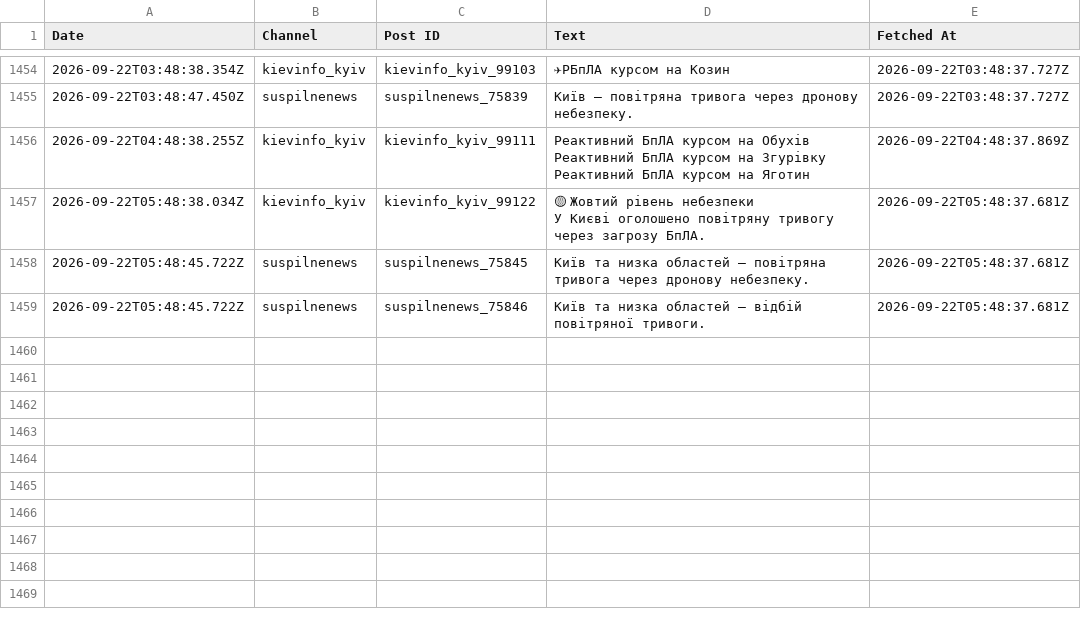
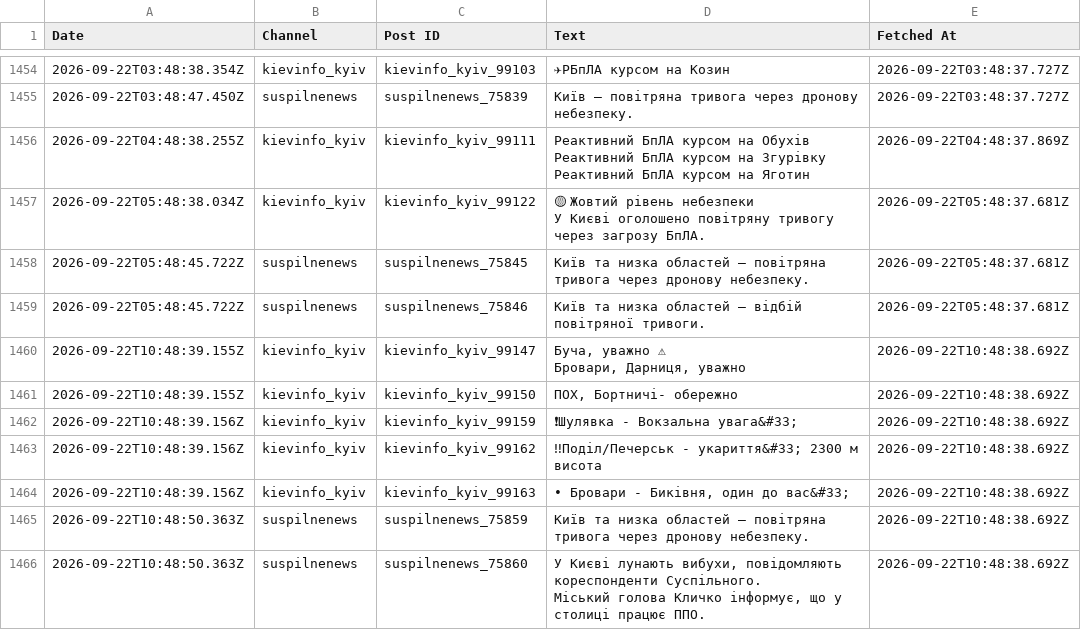
Before and after one commit to ymotorna/news-digest-data, a CSV file: posts.csv, drawn as a sheet; only a part is shown, gaps mark what is left out; ↵ is a line break in a cell; the diff names each change by its address in the sheet, - before the commit and + after, or states it on an @@ line.

Commit message:
Update 2026-09-22T10:48

```diff
--- a/posts.csv
+++ b/posts.csv
+row 1460: 2026-09-22T10:48:39.155Z | kievinfo_kyiv | kievinfo_kyiv_99147 | Буча, уважно ⚠ ↵ Бровари, Дарниця, уважно | 2026-09-22T10:48:38.692Z
+row 1461: 2026-09-22T10:48:39.155Z | kievinfo_kyiv | kievinfo_kyiv_99150 | ПОХ, Бортничі- обережно | 2026-09-22T10:48:38.692Z
+row 1462: 2026-09-22T10:48:39.156Z | kievinfo_kyiv | kievinfo_kyiv_99159 | ❗Шулявка - Вокзальна увага&#33; | 2026-09-22T10:48:38.692Z
+row 1463: 2026-09-22T10:48:39.156Z | kievinfo_kyiv | kievinfo_kyiv_99162 | ‼Поділ/Печерськ - укариття&#33; 2300 м висота | 2026-09-22T10:48:38.692Z
+row 1464: 2026-09-22T10:48:39.156Z | kievinfo_kyiv | kievinfo_kyiv_99163 | • Бровари - Биківня, один до вас&#33; | 2026-09-22T10:48:38.692Z
+row 1465: 2026-09-22T10:48:50.363Z | suspilnenews | suspilnenews_75859 | Київ та низка областей — повітряна тривога через дронову небезпеку. | 2026-09-22T10:48:38.692Z
+row 1466: 2026-09-22T10:48:50.363Z | suspilnenews | suspilnenews_75860 | У Києві лунають вибухи, повідомляють кореспонденти Суспільного. ↵ Міський голова Кличко інформує, що у столиці працює ППО. | 2026-09-22T10:48:38.692Z
```
